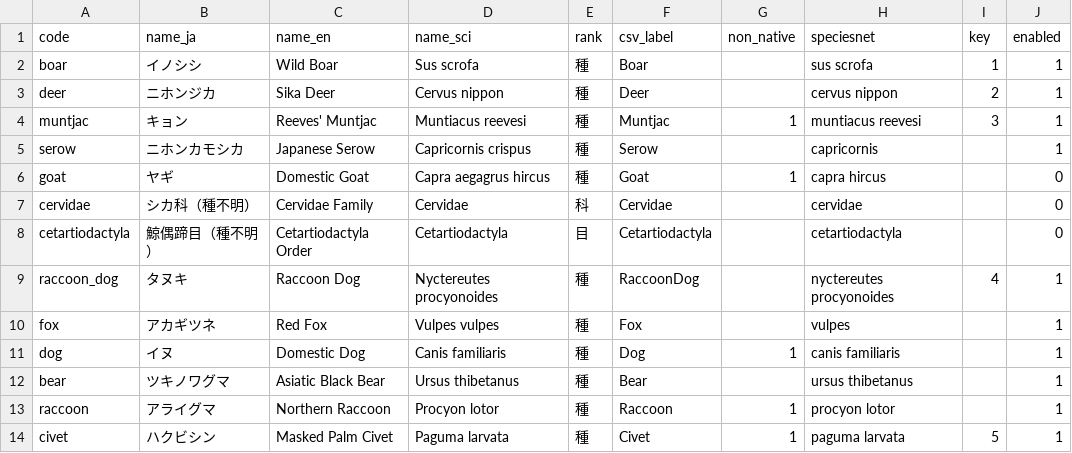
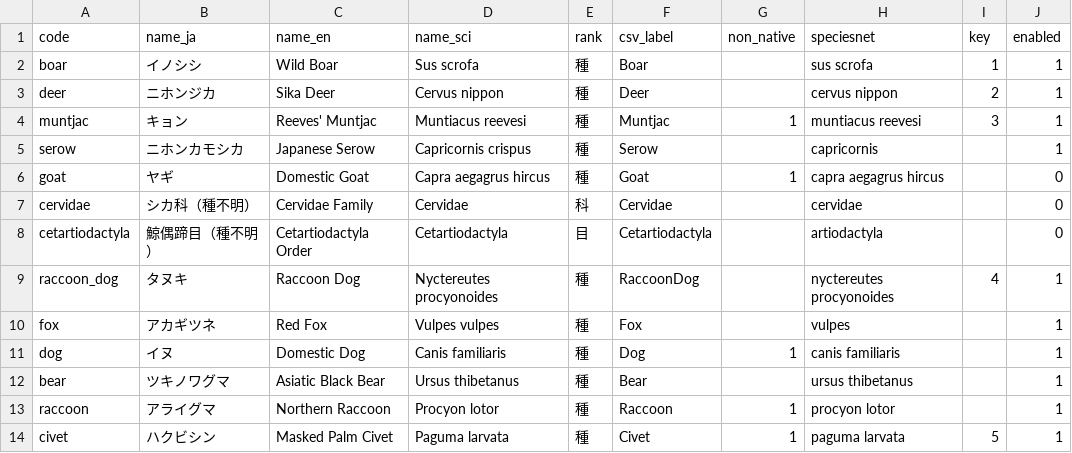
Before and after one commit to YoshihiroNakashima/trapnote, a CSV file: resources/species_default.csv, drawn as a sheet; only a part is shown.

```diff
--- a/resources/species_default.csv
+++ b/resources/species_default.csv
@@ -5,5 +5,5 @@ muntjac,キョン,Reeves' Muntjac,Muntiacus reevesi,種,Muntjac,1,muntiacus reev
 serow,ニホンカモシカ,Japanese Serow,Capricornis crispus,種,Serow,,capricornis,,1
-goat,ヤギ,Domestic Goat,Capra aegagrus hircus,種,Goat,1,capra hircus,,0
+goat,ヤギ,Domestic Goat,Capra aegagrus hircus,種,Goat,1,capra aegagrus hircus,,0
 cervidae,シカ科（種不明）,Cervidae Family,Cervidae,科,Cervidae,,cervidae,,0
-cetartiodactyla,鯨偶蹄目（種不明）,Cetartiodactyla Order,Cetartiodactyla,目,Cetartiodactyla,,cetartiodactyla,,0
+cetartiodactyla,鯨偶蹄目（種不明）,Cetartiodactyla Order,Cetartiodactyla,目,Cetartiodactyla,,artiodactyla,,0
 raccoon_dog,タヌキ,Raccoon Dog,Nyctereutes procyonoides,種,RaccoonDog,,nyctereutes procyonoides,4,1
```
Also changed, not shown: 20 other files.
